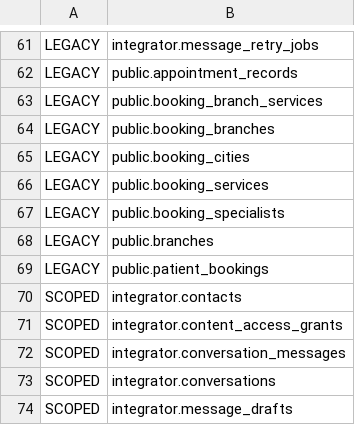
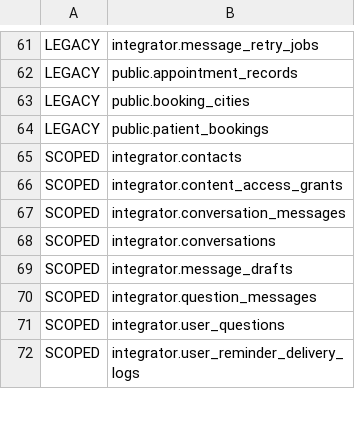
Before and after one commit to Dimmdao2/BersonCareBot, a TSV file: docs/_TODO/SAAS_FOUNDATION/scope-derivation/tiers-218.tsv, drawn as a sheet; only a part is shown, gaps mark what is left out; the shorter side is filled out with more unchanged rows; the diff names each change by its address in the sheet, - before the commit and + after, or states it on an @@ line.

Commit message:
fix(audit): retire five deleted booking tiers #1081
Why: migration 0304 removed the five legacy booking projections, but the canonical tier census still claimed they existed, so final integration audit failed. Evidence: P0.10 direct invariant passed; pnpm run ci:resume:after-build-webapp passed the complete audit tail under the host lock. The original full CI had already passed install, lint, typecheck, integrator/webapp/media tests and both builds on the same product SHA; only this five-row registry correction changed.

```diff
--- a/docs/_TODO/SAAS_FOUNDATION/scope-derivation/tiers-218.tsv
+++ b/docs/_TODO/SAAS_FOUNDATION/scope-derivation/tiers-218.tsv
-row 63: LEGACY | public.booking_branch_services
-row 64: LEGACY | public.booking_branches
-row 66: LEGACY | public.booking_services
-row 67: LEGACY | public.booking_specialists
-row 68: LEGACY | public.branches
```
